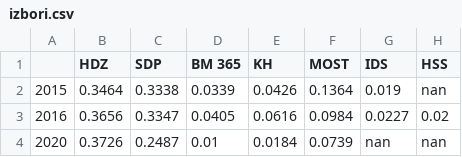
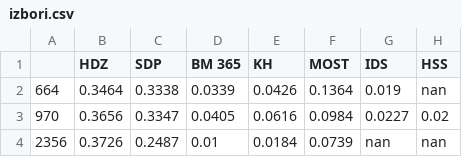
Before and after one commit to markozele1/ElectionLogic, a CSV file: wpd/izbori.csv, drawn as a sheet; only a part is shown; the diff names each change by its address in the sheet, - before the commit and + after, or states it on an @@ line.

Commit message:
Small update to izbori.csv

```diff
--- a/wpd/izbori.csv
+++ b/wpd/izbori.csv
-A2: 2015
+A2: 664
-A3: 2016
+A3: 970
-A4: 2020
+A4: 2356
```
